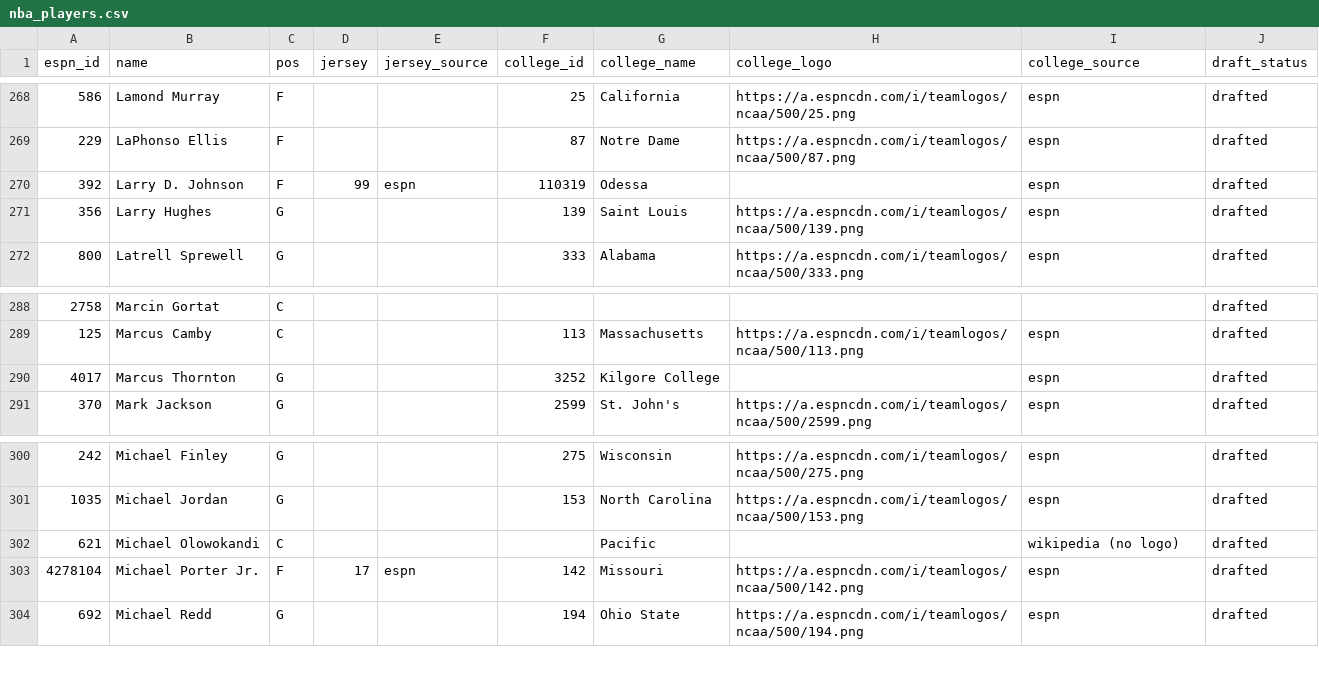
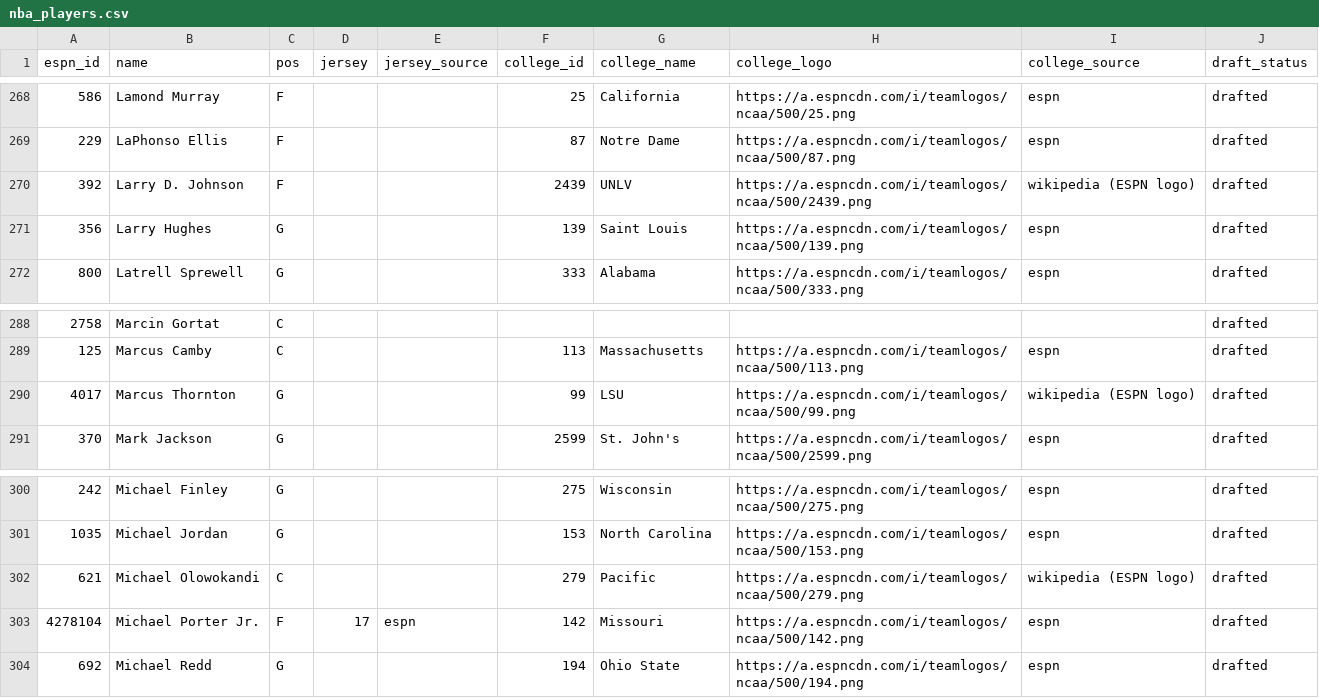
Before and after one commit to frankmichaelsmith/NFL-Faces, a CSV file: content/nba_players.csv, drawn as a sheet; only a part is shown, gaps mark what is left out; the diff names each change by its address in the sheet, - before the commit and + after, or states it on an @@ line.

```diff
--- a/content/nba_players.csv
+++ b/content/nba_players.csv
-D270 (jersey): 99
+D270 (jersey): (empty)
-E270 (jersey_source): espn
+E270 (jersey_source): (empty)
-F270 (college_id): 110319
+F270 (college_id): 2439
-G270 (college_name): Odessa
+G270 (college_name): UNLV
-H270 (college_logo): (empty)
+H270 (college_logo): https://a.espncdn.com/i/teamlogos/ncaa/500/2439.png
-I270 (college_source): espn
+I270 (college_source): wikipedia (ESPN logo)
-F290 (college_id): 3252
+F290 (college_id): 99
-G290 (college_name): Kilgore College
+G290 (college_name): LSU
-H290 (college_logo): (empty)
+H290 (college_logo): https://a.espncdn.com/i/teamlogos/ncaa/500/99.png
-I290 (college_source): espn
+I290 (college_source): wikipedia (ESPN logo)
-F302 (college_id): (empty)
+F302 (college_id): 279
-H302 (college_logo): (empty)
+H302 (college_logo): https://a.espncdn.com/i/teamlogos/ncaa/500/279.png
-I302 (college_source): wikipedia (no logo)
+I302 (college_source): wikipedia (ESPN logo)
```
Also changed, not shown: content/extra_selections.csv, content/nba_selections.csv, 12 other files.
